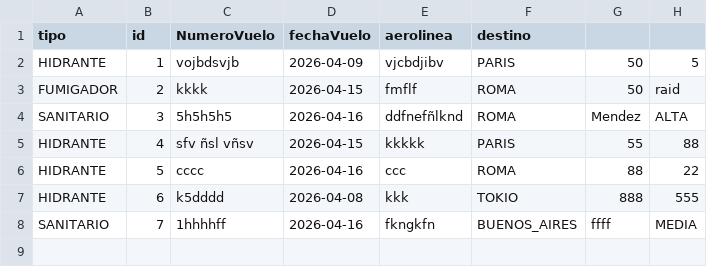
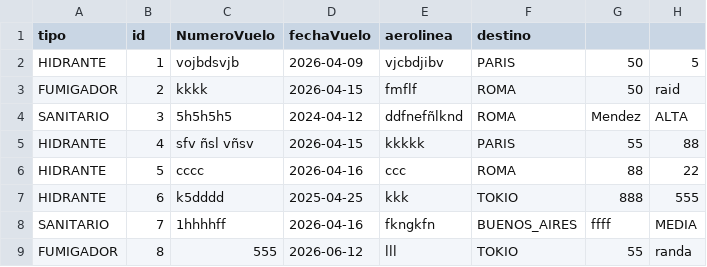
Before and after one commit to HandreNaza/Nazadek.Hector.Final.Java.2024, a CSV file: vuelos.csv, drawn as a sheet.

```diff
--- a/vuelos.csv
+++ b/vuelos.csv
@@ -3,6 +3,7 @@ HIDRANTE,1,vojbdsvjb,2026-04-09,vjcbdjibv,PARIS,50,5
 FUMIGADOR,2,kkkk,2026-04-15,fmflf,ROMA,50,raid
-SANITARIO,3,5h5h5h5,2026-04-16,ddfnefñlknd,ROMA,Mendez,ALTA
+SANITARIO,3,5h5h5h5,2024-04-12,ddfnefñlknd,ROMA,Mendez,ALTA
 HIDRANTE,4,sfv ñsl vñsv,2026-04-15,kkkkk,PARIS,55,88
 HIDRANTE,5,cccc,2026-04-16,ccc,ROMA,88,22
-HIDRANTE,6,k5dddd,2026-04-08,kkk,TOKIO,888,555
+HIDRANTE,6,k5dddd,2025-04-25,kkk,TOKIO,888,555
 SANITARIO,7,1hhhhff,2026-04-16,fkngkfn,BUENOS_AIRES,ffff,MEDIA
+FUMIGADOR,8,555,2026-06-12,lll,TOKIO,55,randa
```
Also changed, not shown: 15 other files.
